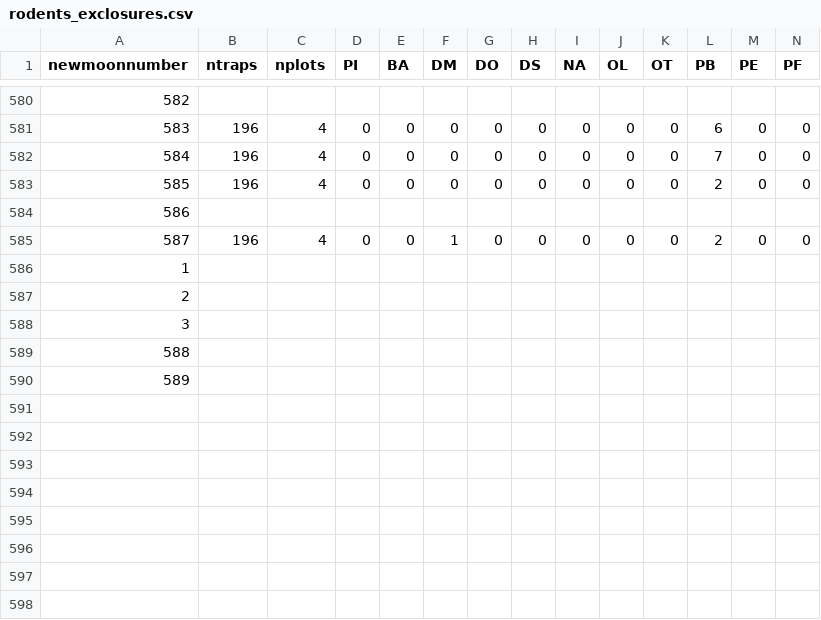
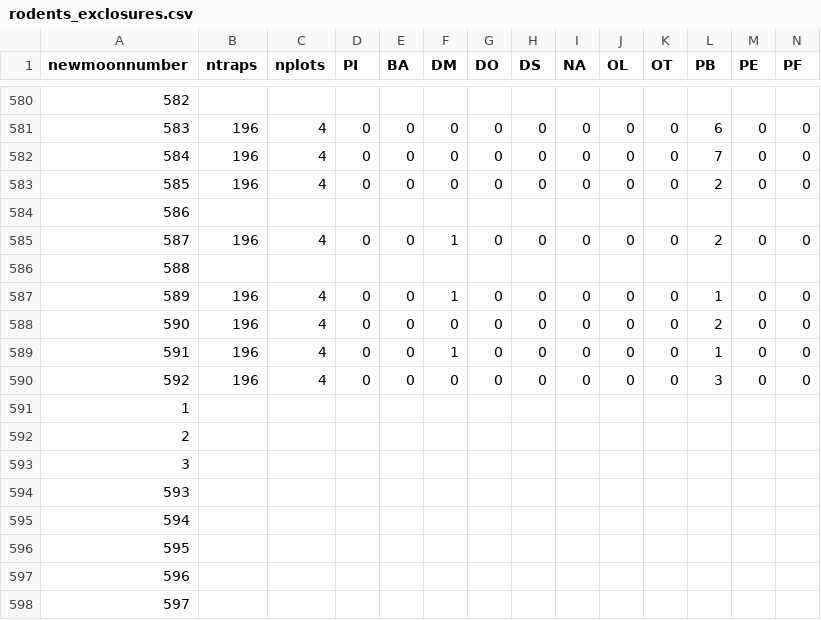
Before and after one commit to weecology/portal-forecasts, a CSV file: data/rodents_exclosures.csv, drawn as a sheet; only a part is shown, gaps mark what is left out; rows hold the shown columns only; the diff names each change by its address in the sheet, - before the commit and + after, or states it on an @@ line.

```diff
--- a/data/rodents_exclosures.csv
+++ b/data/rodents_exclosures.csv
@@ column A (newmoonnumber) renumbered between rows 586 and 594 @@
+row 587: 589 | 196 | 4 | 0 | 0 | 1 | 0 | 0 | 0 | 0 | 0 | 1 | 0 | 0
+row 588: 590 | 196 | 4 | 0 | 0 | 0 | 0 | 0 | 0 | 0 | 0 | 2 | 0 | 0
+row 589: 591 | 196 | 4 | 0 | 0 | 1 | 0 | 0 | 0 | 0 | 0 | 1 | 0 | 0
+row 590: 592 | 196 | 4 | 0 | 0 | 0 | 0 | 0 | 0 | 0 | 0 | 3 | 0 | 0
+row 595: 594
+row 596: 595
+row 597: 596
+row 598: 597
```
Also changed, not shown: data/covariates.csv, data/rodents_controls.csv, 4 other files.
